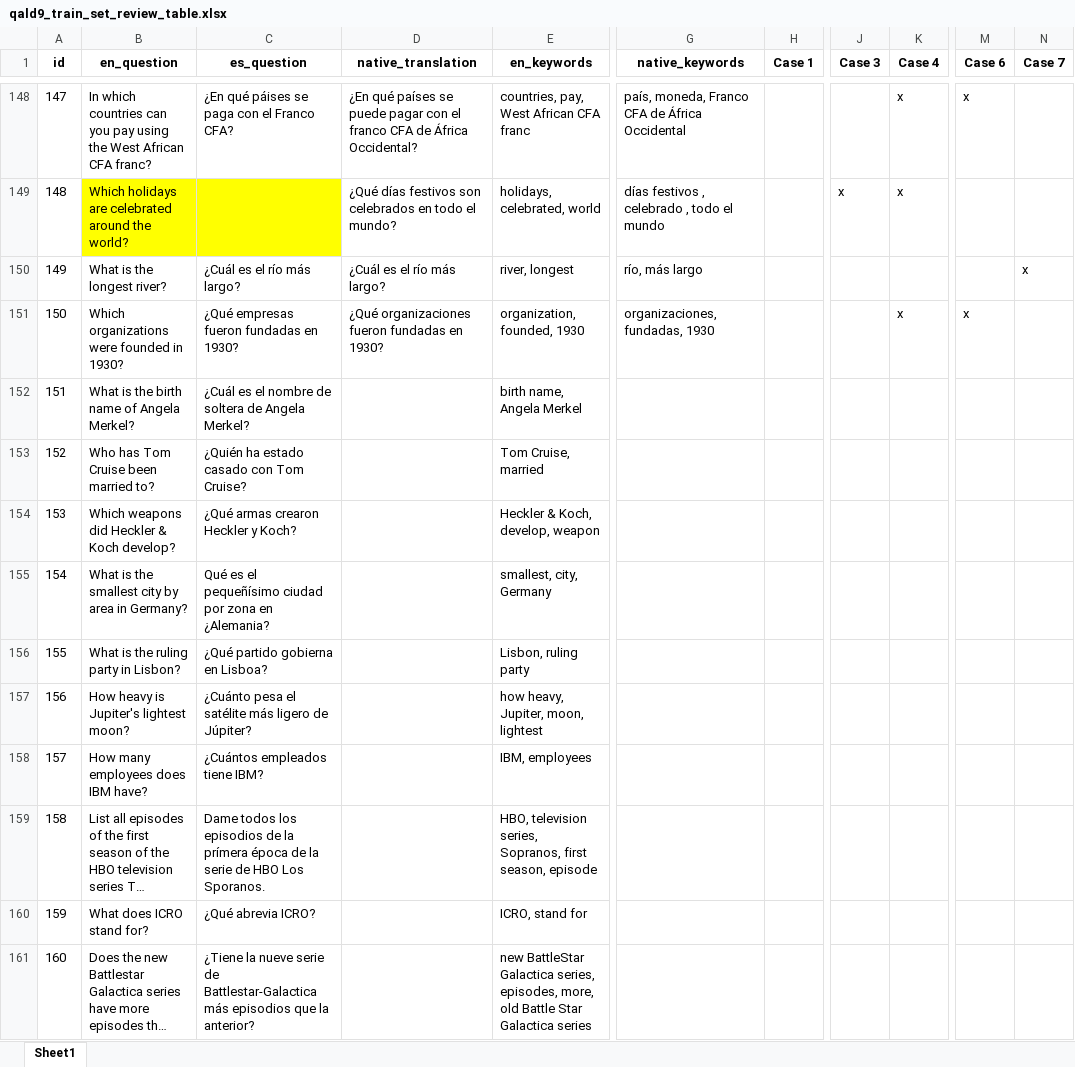
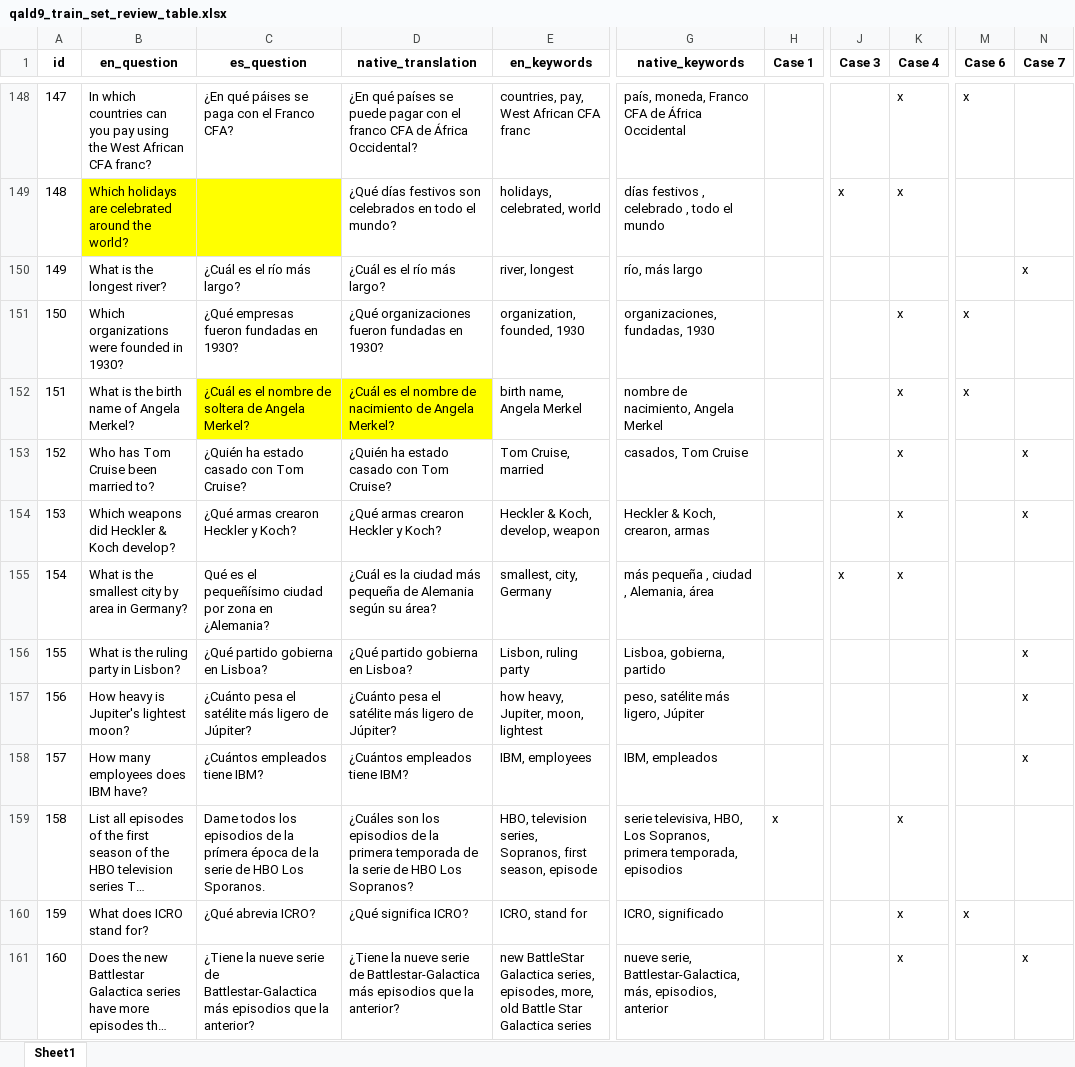
Before and after one commit to javivi235/QALD-9-ES, an Excel workbook: Review files/qald9_train_set_review_table.xlsx, sheet Sheet1, drawn as a sheet; only a part is shown, gaps mark what is left out; long unchanged cells end in …; values as stored, in another font and other column widths than the file's, no borders; the diff covers the shown part only; the diff names each change by its address in the sheet, - before the commit and + after, or states it on an @@ line.

Commit message:
trainset translation 50%

```diff
--- a/Review files/qald9_train_set_review_table.xlsx (sheet Sheet1)
+++ b/Review files/qald9_train_set_review_table.xlsx (sheet Sheet1)
-C152:D152 fill: none
+C152:D152 fill: #FFFF00
-D152 (native_translation): (empty)
+D152 (native_translation): ¿Cuál es el nombre de nacimiento de Angela Merkel?
-G152 (native_keywords): (empty)
+G152 (native_keywords): nombre de nacimiento, Angela Merkel
-K152:K155 (Case 4): (empty)
+K152:K155 (Case 4): x
-M152 (Case 6): (empty)
+M152 (Case 6): x
-D153 (native_translation): (empty)
+D153 (native_translation): ¿Quién ha estado casado con Tom Cruise?
-G153 (native_keywords): (empty)
+G153 (native_keywords): casados, Tom Cruise
-N153:N154 (Case 7): (empty)
+N153:N154 (Case 7): x
-D154 (native_translation): (empty)
+D154 (native_translation): ¿Qué armas crearon Heckler y Koch?
-G154 (native_keywords): (empty)
+G154 (native_keywords): Heckler & Koch, crearon, armas
-D155 (native_translation): (empty)
+D155 (native_translation): ¿Cuál es la ciudad más pequeña de Alemania según su área?
-G155 (native_keywords): (empty)
+G155 (native_keywords): más pequeña , ciudad , Alemania, área
-J155 (Case 3): (empty)
+J155 (Case 3): x
-D156 (native_translation): (empty)
+D156 (native_translation): ¿Qué partido gobierna en Lisboa?
-G156 (native_keywords): (empty)
+G156 (native_keywords): Lisboa, gobierna, partido
-N156:N158 (Case 7): (empty)
+N156:N158 (Case 7): x
-D157 (native_translation): (empty)
+D157 (native_translation): ¿Cuánto pesa el satélite más ligero de Júpiter?
-G157 (native_keywords): (empty)
+G157 (native_keywords): peso, satélite más ligero, Júpiter
-D158 (native_translation): (empty)
+D158 (native_translation): ¿Cuántos empleados tiene IBM?
-G158 (native_keywords): (empty)
+G158 (native_keywords): IBM, empleados
-D159 (native_translation): (empty)
+D159 (native_translation): ¿Cuáles son los episodios de la primera temporada de la serie de HBO Los Sopranos?
-G159 (native_keywords): (empty)
+G159 (native_keywords): serie televisiva, HBO, Los Sopranos, primera temporada, episodios
-H159 (Case 1): (empty)
+H159 (Case 1): x
-K159:K161 (Case 4): (empty)
+K159:K161 (Case 4): x
-D160 (native_translation): (empty)
+D160 (native_translation): ¿Qué significa ICRO?
-G160 (native_keywords): (empty)
+G160 (native_keywords): ICRO, significado
-M160 (Case 6): (empty)
+M160 (Case 6): x
-D161 (native_translation): (empty)
+D161 (native_translation): ¿Tiene la nueve serie de Battlestar-Galactica más episodios que la anterior?
-G161 (native_keywords): (empty)
+G161 (native_keywords): nueve serie, Battlestar-Galactica, más, episodios, anterior
-N161 (Case 7): (empty)
+N161 (Case 7): x
```
Also changed, not shown: 148 edited cells and cell formats elsewhere in this sheet.
